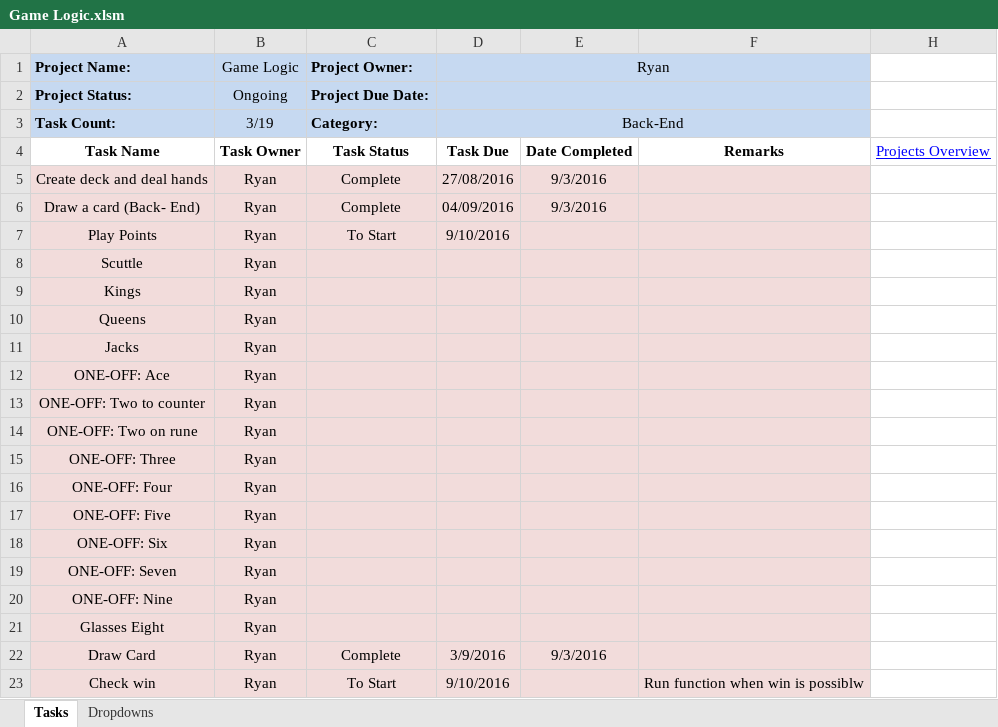
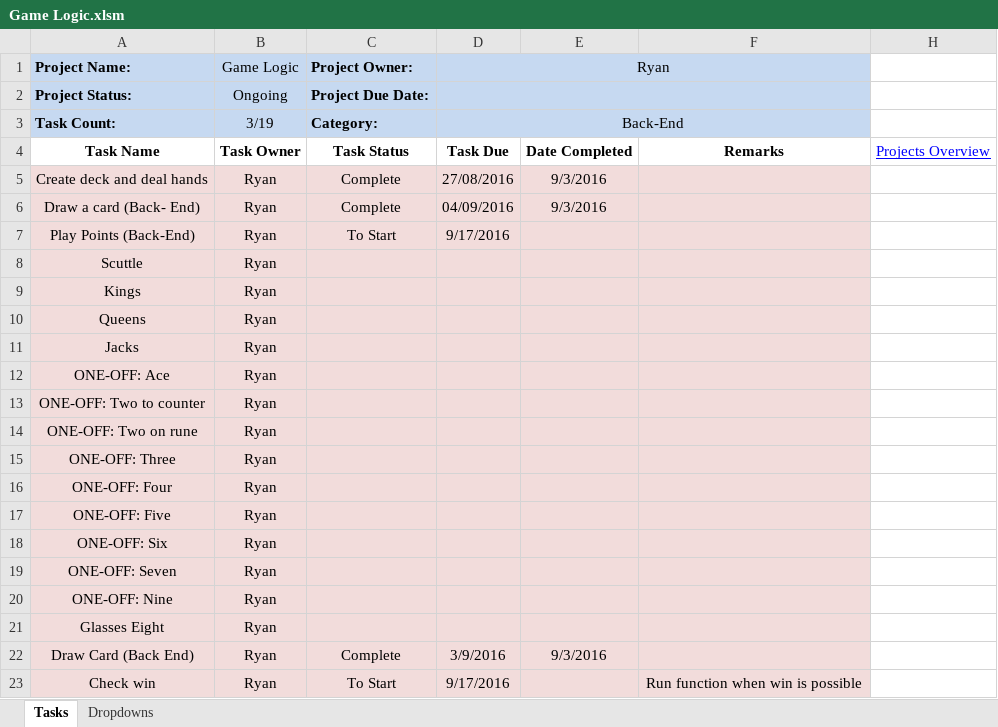
Before and after one commit to cuttle-cards/cuttle, an Excel workbook: Cuttle Agenda/Game Logic.xlsm, sheet Tasks, drawn as a sheet; values as stored, in another font and other column widths than the file's, no borders; conditional formats not drawn; the diff names each change by its address in the sheet, - before the commit and + after, or states it on an @@ line.

```diff
--- a/Cuttle Agenda/Game Logic.xlsm (sheet Tasks)
+++ b/Cuttle Agenda/Game Logic.xlsm (sheet Tasks)
-A7 (Project Name:): Play Points
+A7 (Project Name:): Play Points (Back-End)
-D7 (Ryan): 9/10/2016
+D7 (Ryan): 9/17/2016
-A22 (Project Name:): Draw Card
+A22 (Project Name:): Draw Card (Back End)
-D23 (Ryan): 9/10/2016
+D23 (Ryan): 9/17/2016
-F23: Run function when win is possiblw
+F23: Run function when win is possible
```
Also changed, not shown: Cuttle Agenda/Drag and Drop.xlsm, Cuttle Agenda/Game View.xlsm, 1 other file.
